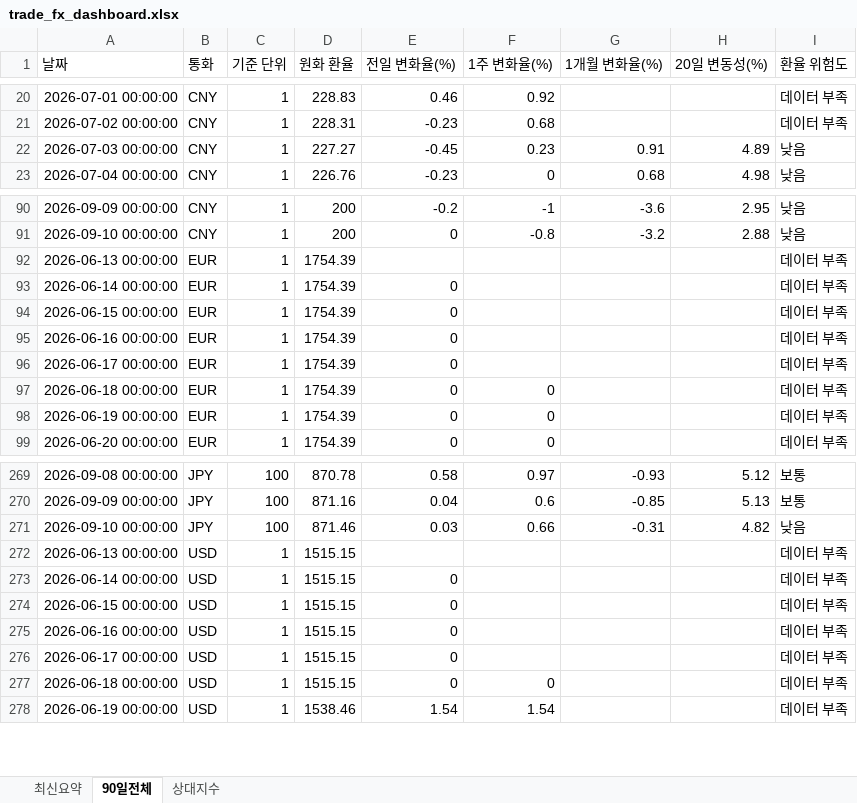
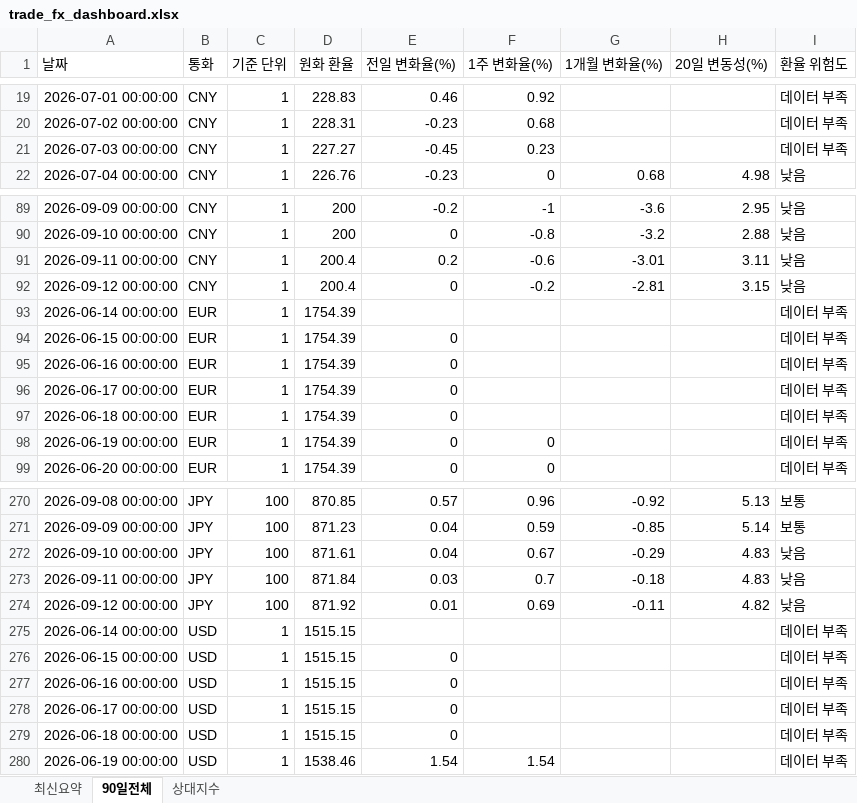
Before and after one commit to wnsdnjs867-svg/4-, an Excel workbook: trade_fx_dashboard.xlsx, sheet 90일전체, drawn as a sheet; only a part is shown, gaps mark what is left out; values as stored, in another font and other column widths than the file's, no borders; removed rows and columns are numbered as before the commit, all else as after; the diff covers the shown part only; the diff names each change by its address in the sheet, - before the commit and + after, or states it on an @@ line.

```diff
--- a/trade_fx_dashboard.xlsx (sheet 90일전체)
+++ b/trade_fx_dashboard.xlsx (sheet 90일전체)
-G21 (1개월 변화율(%)): 0.91
+G21 (1개월 변화율(%)): (empty)
-H21 (20일 변동성(%)): 4.89
+H21 (20일 변동성(%)): (empty)
-I21 (환율 위험도): 낮음
+I21 (환율 위험도): 데이터 부족
-row 92: 2026-06-13 00:00:00 | EUR | 1 | 1754.39 |  |  |  |  | 데이터 부족
+row 91: 2026-09-11 00:00:00 | CNY | 1 | 200.4 | 0.2 | -0.6 | -3.01 | 3.11 | 낮음
+row 92: 2026-09-12 00:00:00 | CNY | 1 | 200.4 | 0 | -0.2 | -2.81 | 3.15 | 낮음
-E93 (전일 변화율(%)): 0
+E93 (전일 변화율(%)): (empty)
-F97 (1주 변화율(%)): 0
+F97 (1주 변화율(%)): (empty)
-D270 (원화 환율): 870.78
+D270 (원화 환율): 870.85
-E270 (전일 변화율(%)): 0.58
+E270 (전일 변화율(%)): 0.57
-F270 (1주 변화율(%)): 0.97
+F270 (1주 변화율(%)): 0.96
-G270 (1개월 변화율(%)): -0.93
+G270 (1개월 변화율(%)): -0.92
-H270 (20일 변동성(%)): 5.12
+H270 (20일 변동성(%)): 5.13
-D271 (원화 환율): 871.16
+D271 (원화 환율): 871.23
-F271 (1주 변화율(%)): 0.6
+F271 (1주 변화율(%)): 0.59
-H271 (20일 변동성(%)): 5.13
+H271 (20일 변동성(%)): 5.14
-D272 (원화 환율): 871.46
+D272 (원화 환율): 871.61
-E272 (전일 변화율(%)): 0.03
+E272 (전일 변화율(%)): 0.04
-F272 (1주 변화율(%)): 0.66
+F272 (1주 변화율(%)): 0.67
-G272 (1개월 변화율(%)): -0.31
+G272 (1개월 변화율(%)): -0.29
-H272 (20일 변동성(%)): 4.82
+H272 (20일 변동성(%)): 4.83
-row 272: 2026-06-13 00:00:00 | USD | 1 | 1515.15 |  |  |  |  | 데이터 부족
+row 273: 2026-09-11 00:00:00 | JPY | 100 | 871.84 | 0.03 | 0.7 | -0.18 | 4.83 | 낮음
+row 274: 2026-09-12 00:00:00 | JPY | 100 | 871.92 | 0.01 | 0.69 | -0.11 | 4.82 | 낮음
-E275 (전일 변화율(%)): 0
+E275 (전일 변화율(%)): (empty)
-F279 (1주 변화율(%)): 0
+F279 (1주 변화율(%)): (empty)
```
Also changed, not shown: 4 added rows, 2 removed rows and 44 edited cells elsewhere in this sheet, sheet 상대지수, sheet 최신요약, 1 other file.
